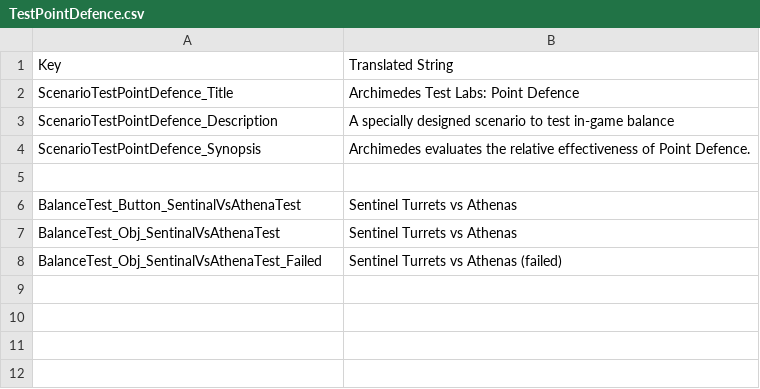
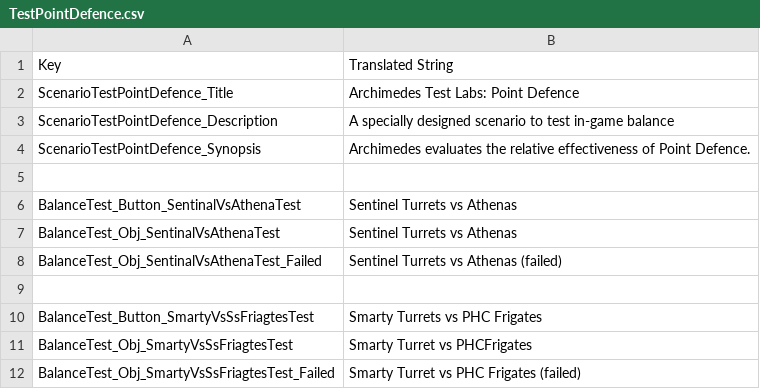
Before and after one commit to marcushutchings/AotSE_ArchimedesTestLabs, a CSV file: ArchimedesTestLabs/UIText/TestPointDefence.csv, drawn as a sheet; the diff names each change by its address in the sheet, - before the commit and + after, or states it on an @@ line.

Commit message:
playing around with tests.

```diff
--- a/ArchimedesTestLabs/UIText/TestPointDefence.csv
+++ b/ArchimedesTestLabs/UIText/TestPointDefence.csv
+row 9: (empty)
+row 10: BalanceTest_Button_SmartyVsSsFriagtesTest | Smarty Turrets vs PHC Frigates
+row 11: BalanceTest_Obj_SmartyVsSsFriagtesTest | Smarty Turret vs PHCFrigates
+row 12: BalanceTest_Obj_SmartyVsSsFriagtesTest_Failed | Smarty Turret vs PHC Frigates (failed)
```
Also changed, not shown: 3 other files.
